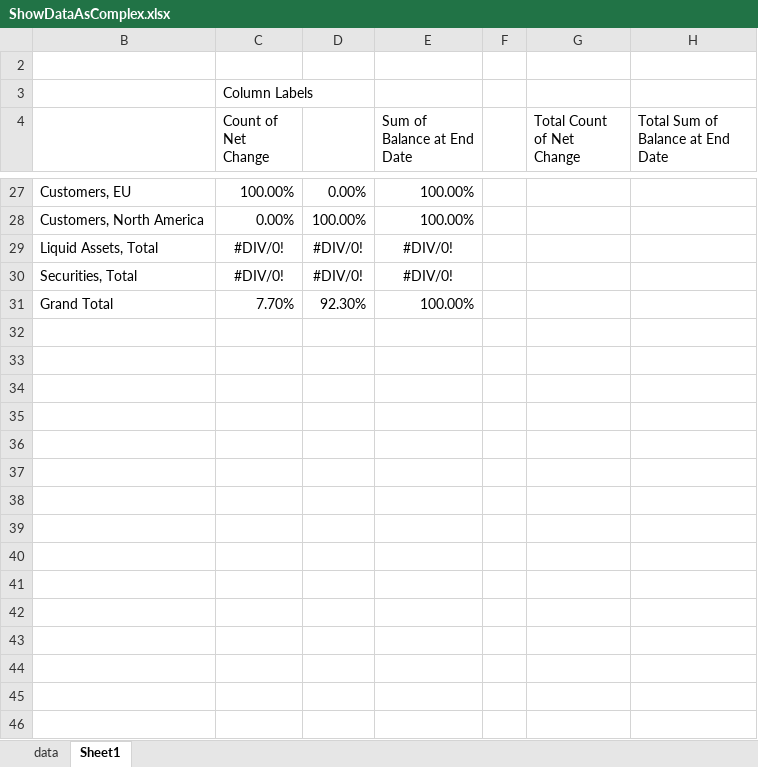
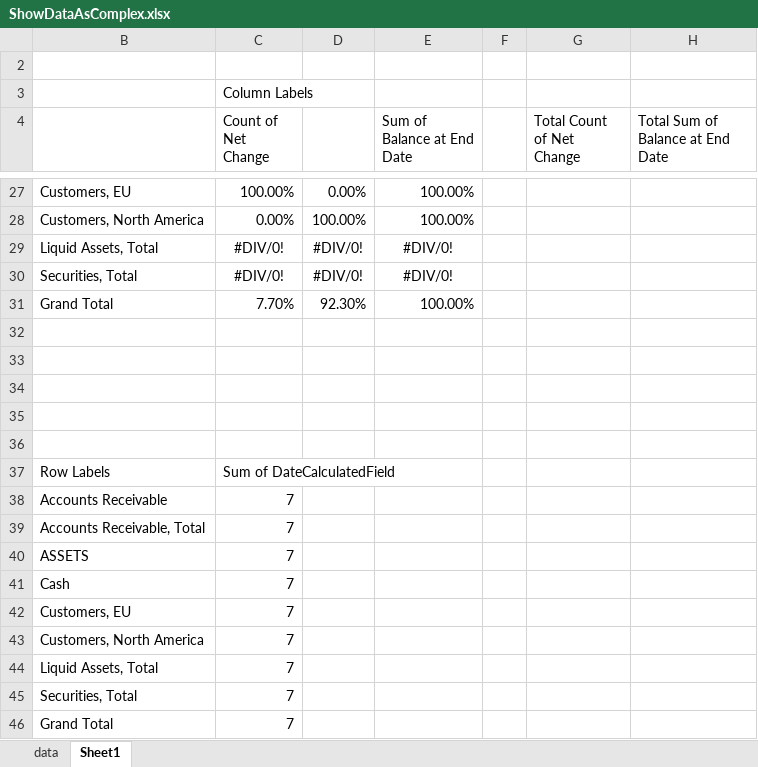
Before and after one commit to jet-global/EPPlus, an Excel workbook: EPPlusTest/Workbooks/PivotTables/ShowDataAsComplex.xlsx, sheet Sheet1, drawn as a sheet; only a part is shown, gaps mark what is left out; values as stored, in another font and other column widths than the file's, no borders; the diff names each change by its address in the sheet, - before the commit and + after, or states it on an @@ line.

Commit message:
Fix pivot table calculated fields that reference dates.

```diff
--- a/EPPlusTest/Workbooks/PivotTables/ShowDataAsComplex.xlsx (sheet Sheet1)
+++ b/EPPlusTest/Workbooks/PivotTables/ShowDataAsComplex.xlsx (sheet Sheet1)
+row 32: (empty)
+row 33: (empty)
+row 34: (empty)
+row 35: (empty)
+row 36: (empty)
+row 37: Row Labels | Sum of DateCalculatedField
+row 38: Accounts Receivable | 7
+row 39: Accounts Receivable, Total | 7
+row 40: ASSETS | 7
+row 41: Cash | 7
+row 42: Customers, EU | 7
+row 43: Customers, North America | 7
+row 44: Liquid Assets, Total | 7
+row 45: Securities, Total | 7
+row 46: Grand Total | 7
```
Also changed, not shown: 5 other files.
